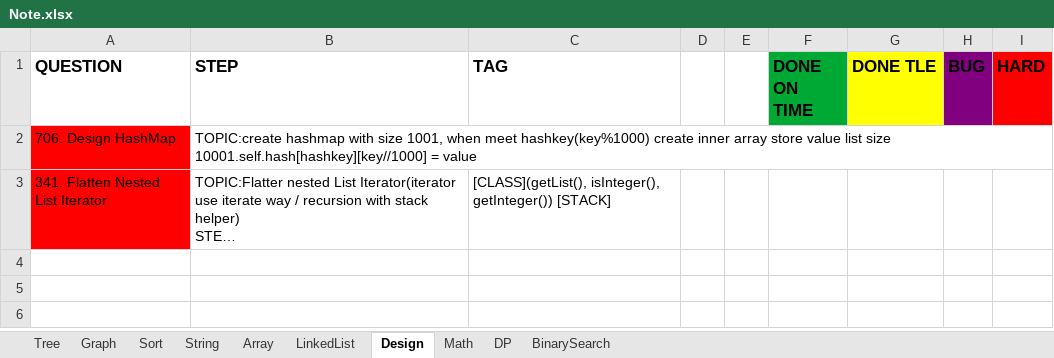
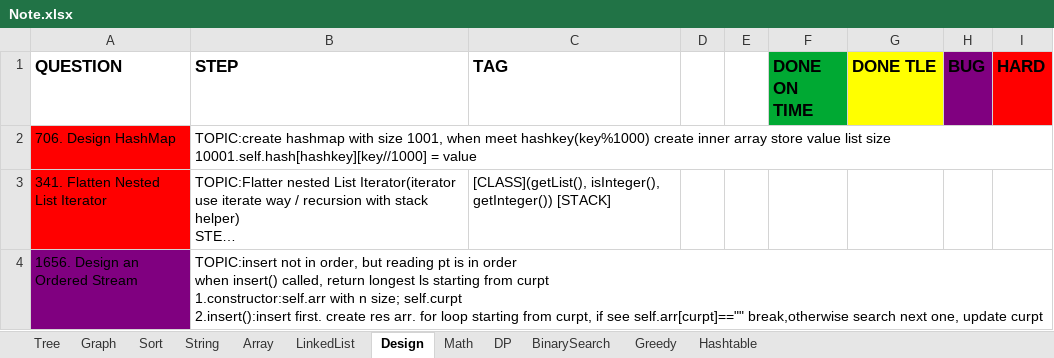
Before and after one commit to yuchangrachel/algorithm, an Excel workbook: Note.xlsx, sheet Design, drawn as a sheet; long unchanged cells end in …; values as stored, in another font and other column widths than the file's, no borders; ↵ is a line break in a cell; the diff names each change by its address in the sheet, - before the commit and + after, or states it on an @@ line.

```diff
--- a/Note.xlsx (sheet Design)
+++ b/Note.xlsx (sheet Design)
+sheet tab: Greedy
+sheet tab: Hashtable
+row 4: 1656. Design an Ordered Stream | TOPIC:insert not in order, but reading pt is in order ↵ when insert() called, return longest ls starting from curpt ↵ 1.constructor:self.arr with n size; self.curpt ↵ 2.insert():insert first. create res arr. for loop starting from curpt, if see self.arr[curpt]=="" break,otherwise search next one, update curpt
```
Also changed, not shown: sheet Math, sheet Tree, sheet Array, 17 other files.
